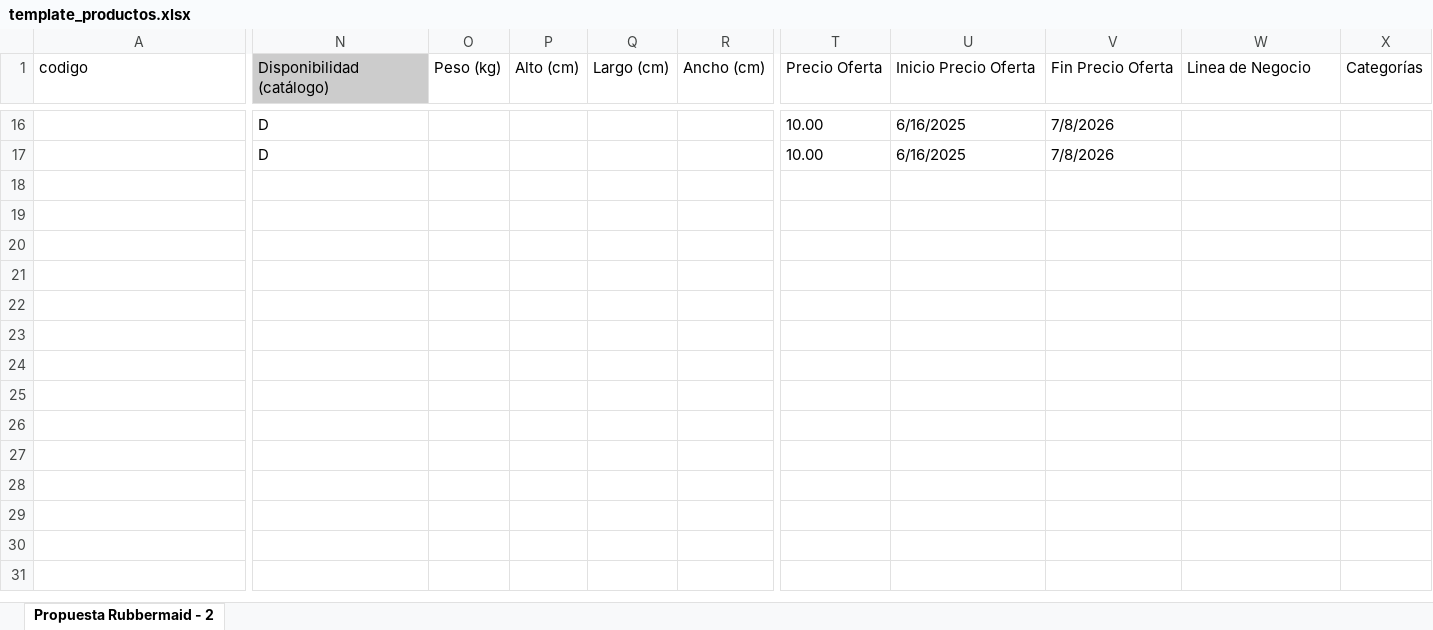
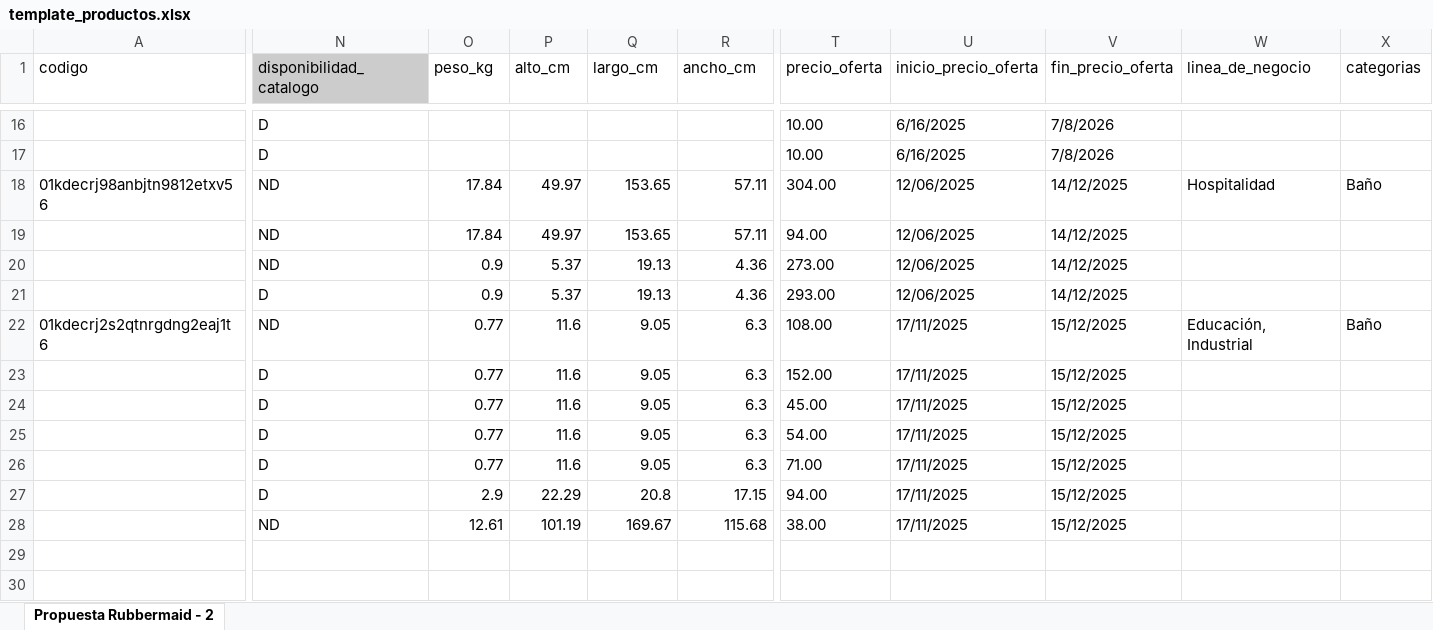
Before and after one commit to PLAY-Group-Latam/daryza-core, an Excel workbook: public/template_productos.xlsx, sheet Propuesta Rubbermaid - 2, drawn as a sheet; only a part is shown, gaps mark what is left out; the shorter side is filled out with more unchanged rows; values as stored, in another font and other column widths than the file's, no borders; charts and pictures not drawn; removed rows and columns are numbered as before the commit, all else as after; rows hold the shown columns only; the diff covers the shown part only; the diff names each change by its address in the sheet, - before the commit and + after, or states it on an @@ line.

Commit message:
feat: negocios y packs

```diff
--- a/public/template_productos.xlsx (sheet Propuesta Rubbermaid - 2)
+++ b/public/template_productos.xlsx (sheet Propuesta Rubbermaid - 2)
-N1: Disponibilidad (catálogo)
+N1: disponibilidad_catalogo
-O1: Peso (kg)
+O1: peso_kg
-P1: Alto (cm)
+P1: alto_cm
-Q1: Largo (cm)
+Q1: largo_cm
-R1: Ancho (cm)
+R1: ancho_cm
-T1: Precio Oferta
+T1: precio_oferta
-U1: Inicio Precio Oferta
+U1: inicio_precio_oferta
-V1: Fin Precio Oferta
+V1: fin_precio_oferta
-W1: Linea de Negocio
+W1: linea_de_negocio
-X1: Categorías
+X1: categorias
-row 18: (empty)
+row 18: 01kdecrj98anbjtn9812etxv56 | ND | 17.84 | 49.97 | 153.65 | 57.11 | 304.00 | 12/06/2025 | 14/12/2025 | Hospitalidad | Baño
-row 19: (empty)
+row 19:  | ND | 17.84 | 49.97 | 153.65 | 57.11 | 94.00 | 12/06/2025 | 14/12/2025
-row 20: (empty)
-row 20: (empty)
+row 20:  | ND | 0.9 | 5.37 | 19.13 | 4.36 | 273.00 | 12/06/2025 | 14/12/2025
-row 22: (empty)
-row 21: (empty)
+row 21:  | D | 0.9 | 5.37 | 19.13 | 4.36 | 293.00 | 12/06/2025 | 14/12/2025
-row 24: (empty)
-row 22: (empty)
+row 22: 01kdecrj2s2qtnrgdng2eaj1t6 | ND | 0.77 | 11.6 | 9.05 | 6.3 | 108.00 | 17/11/2025 | 15/12/2025 | Educación, Industrial | Baño
-row 26: (empty)
-row 23: (empty)
+row 23:  | D | 0.77 | 11.6 | 9.05 | 6.3 | 152.00 | 17/11/2025 | 15/12/2025
-row 28: (empty)
+row 24:  | D | 0.77 | 11.6 | 9.05 | 6.3 | 45.00 | 17/11/2025 | 15/12/2025
+row 25:  | D | 0.77 | 11.6 | 9.05 | 6.3 | 54.00 | 17/11/2025 | 15/12/2025
+row 26:  | D | 0.77 | 11.6 | 9.05 | 6.3 | 71.00 | 17/11/2025 | 15/12/2025
+row 27:  | D | 2.9 | 22.29 | 20.8 | 17.15 | 94.00 | 17/11/2025 | 15/12/2025
+row 28:  | ND | 12.61 | 101.19 | 169.67 | 115.68 | 38.00 | 17/11/2025 | 15/12/2025
```
Also changed, not shown: 4 edited cells elsewhere in this sheet, 30 other files.
